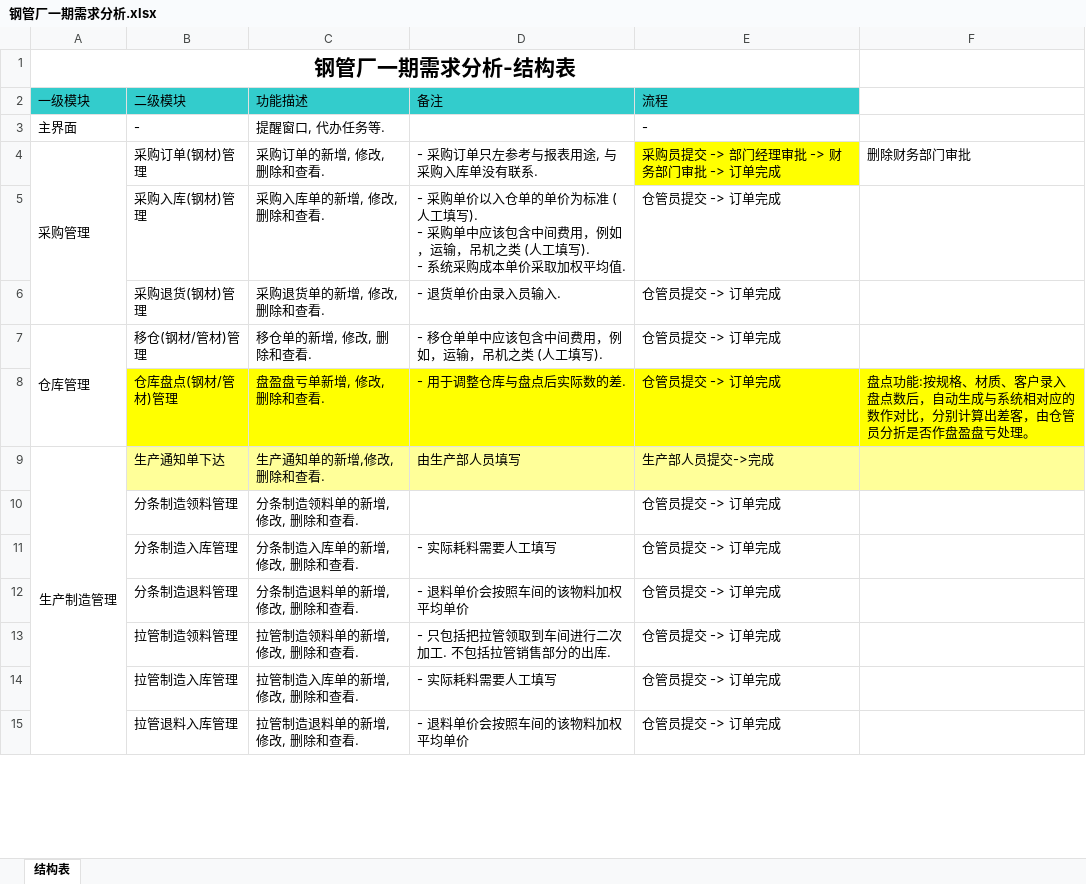
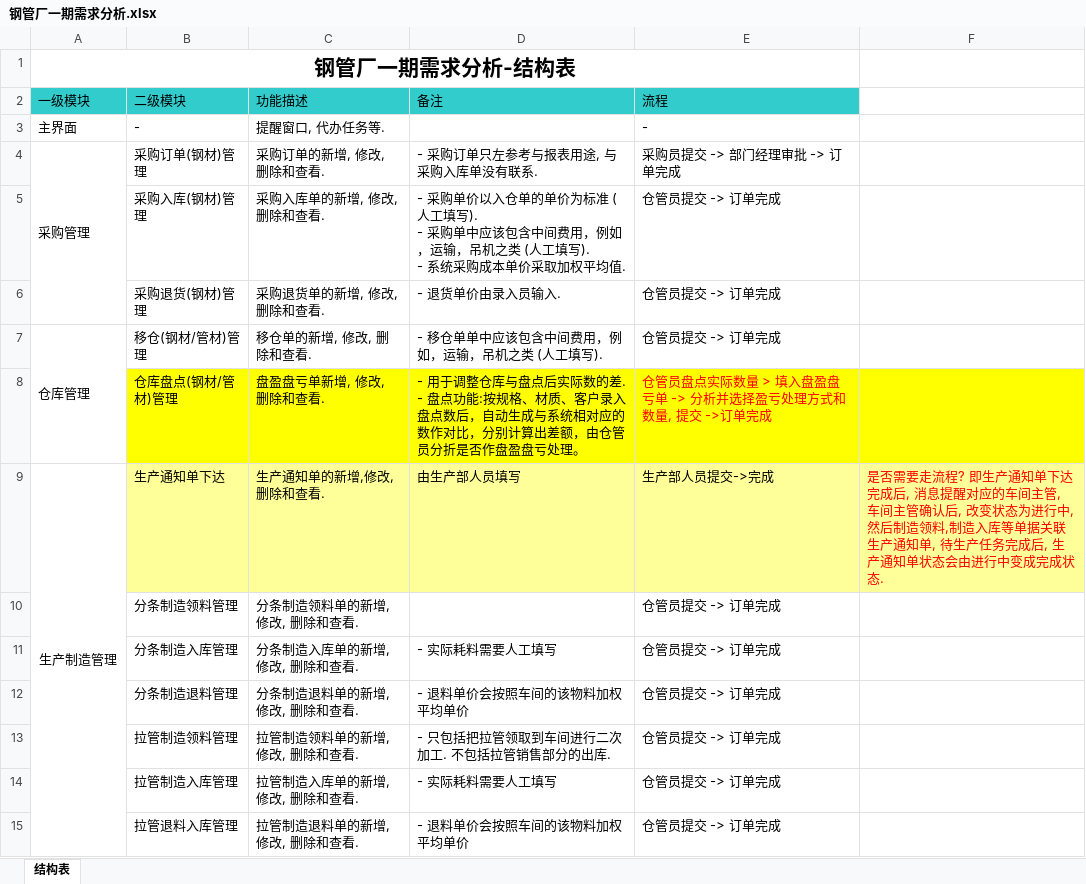
Before and after one commit to ZhangUranus/partner-fq, an Excel workbook: hot-deploy/partner/document/钢管厂一期软件开发需求/钢管厂一期需求分析.xlsx, sheet 结构表, drawn as a sheet; only a part is shown; values as stored, in another font and other column widths than the file's, no borders; ↵ is a line break in a cell; the diff covers the shown part only; the diff names each change by its address in the sheet, - before the commit and + after, or states it on an @@ line.

```diff
--- a/hot-deploy/partner/document/钢管厂一期软件开发需求/钢管厂一期需求分析.xlsx (sheet 结构表)
+++ b/hot-deploy/partner/document/钢管厂一期软件开发需求/钢管厂一期需求分析.xlsx (sheet 结构表)
-E4 (流程): 采购员提交 -> 部门经理审批 -> 财务部门审批 -> 订单完成
+E4 (流程): 采购员提交 -> 部门经理审批 -> 订单完成
-E4 fill: #FFFF00
+E4 fill: none
-F4: 删除财务部门审批
+F4: (empty)
-D8 (备注): …数的差.
+D8 (备注): …数的差. ↵ - 盘点功能:按规格、材质、客户录入盘点数后，自动生成与系统相对应的数作对比，分别计算出差额，由仓管员分折是否作盘盈盘亏处理。
-E8 (流程): 仓管员提交 -> 订单完成
+E8 (流程): 仓管员盘点实际数量 > 填入盘盈盘亏单 -> 分析并选择盈亏处理方式和数量, 提交 ->订单完成
-E8 text colour: black
+E8 text colour: #FF0000
-F8: 盘点功能:按规格、材质、客户录入盘点数后，自动生成与系统相对应的数作对比，分别计算出差客，由仓管员分折是否作盘盈盘亏处理。
+F8: (empty)
-F9: (empty)
+F9: 是否需要走流程? 即生产通知单下达完成后, 消息提醒对应的车间主管, 车间主管确认后, 改变状态为进行中, 然后制造领料,制造入库等单据关联生产通知单, 待生产任务完成后, 生产通知单状态会由进行中变成完成状态.
```
Also changed, not shown: 5 removed rows, 4 edited cells and merged cells elsewhere in this sheet.
